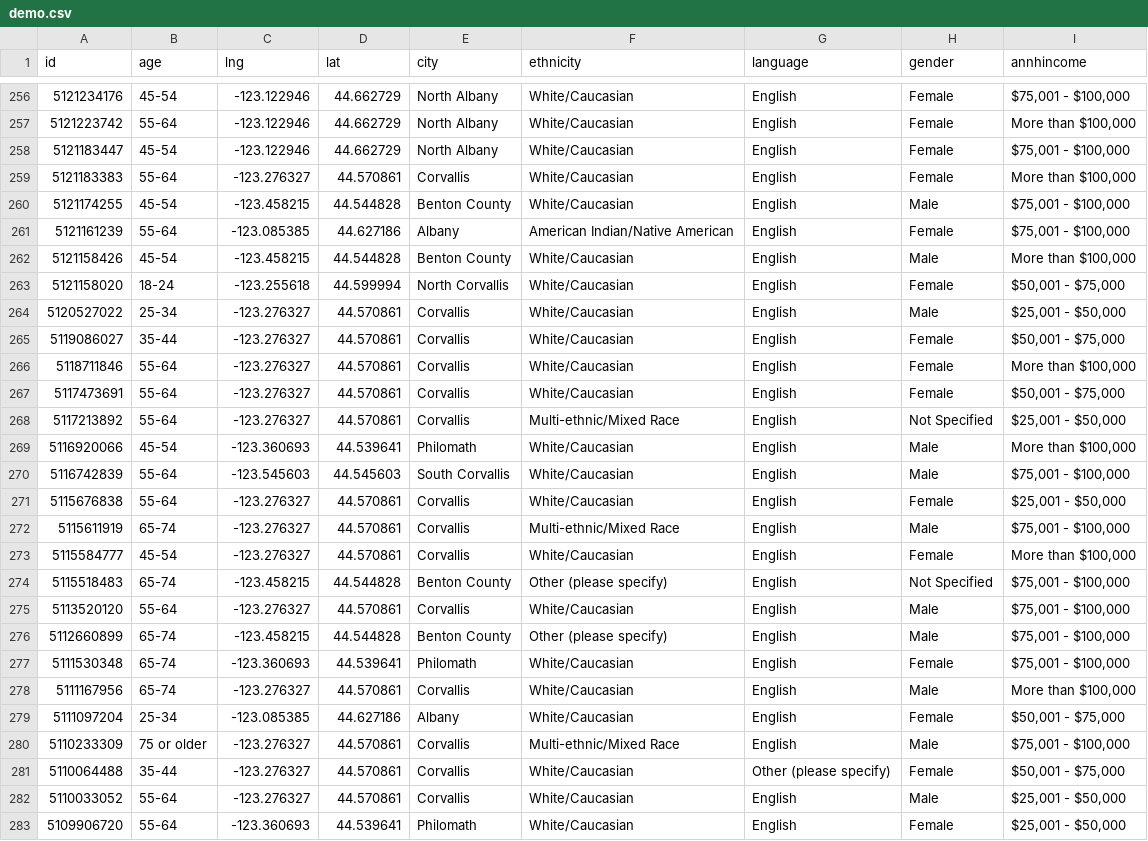
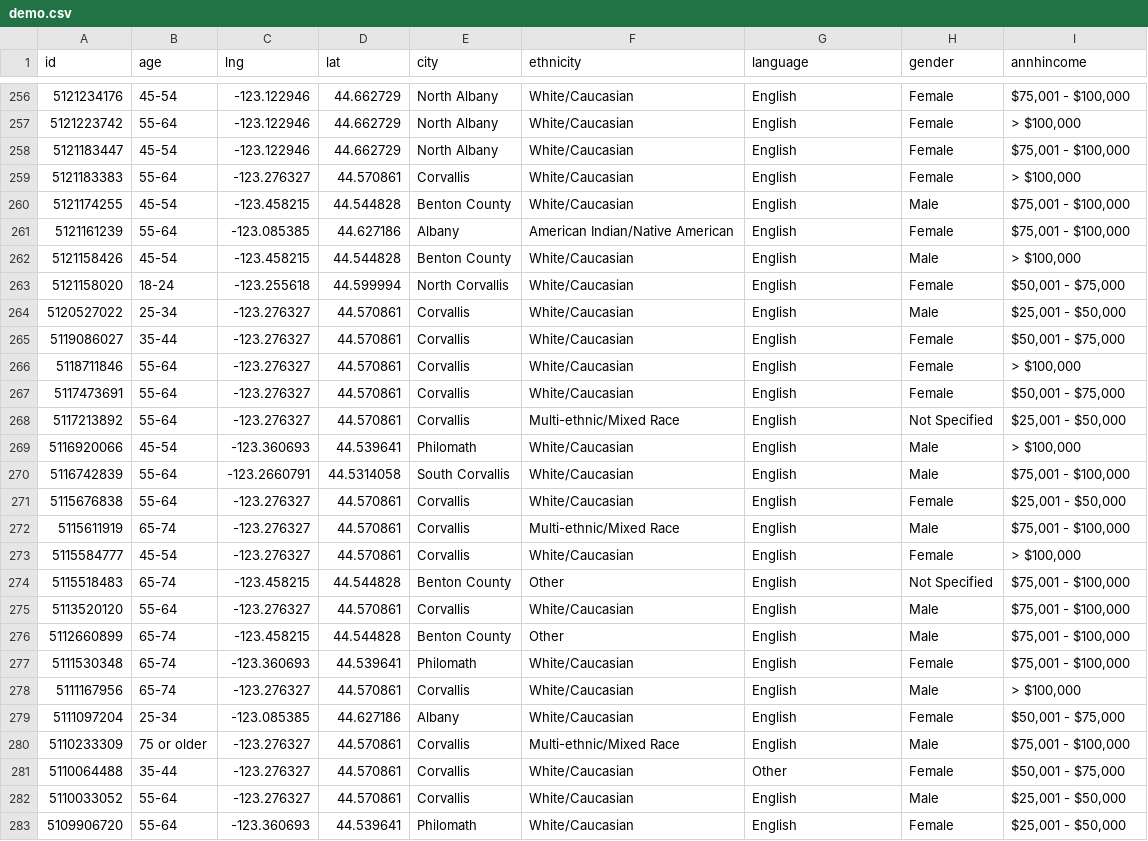
Before and after one commit to ScottWhitson/benton, a CSV file: assets/demo.csv, drawn as a sheet; only a part is shown, gaps mark what is left out; the diff covers the shown part only.

```diff
--- a/assets/demo.csv
+++ b/assets/demo.csv
@@ -256,8 +256,8 @@ id,age,lng,lat,city,ethnicity,language,gender,annhincome
 5121234176,45-54,-123.122946,44.662729,North Albany,White/Caucasian,English,Female,"$75,001 - $100,000"
-5121223742,55-64,-123.122946,44.662729,North Albany,White/Caucasian,English,Female,"More than $100,000"
+5121223742,55-64,-123.122946,44.662729,North Albany,White/Caucasian,English,Female,"> $100,000"
 5121183447,45-54,-123.122946,44.662729,North Albany,White/Caucasian,English,Female,"$75,001 - $100,000"
-5121183383,55-64,-123.276327,44.570861,Corvallis,White/Caucasian,English,Female,"More than $100,000"
+5121183383,55-64,-123.276327,44.570861,Corvallis,White/Caucasian,English,Female,"> $100,000"
 5121174255,45-54,-123.458215,44.544828,Benton County,White/Caucasian,English,Male,"$75,001 - $100,000"
 5121161239,55-64,-123.085385,44.627186,Albany,American Indian/Native American,English,Female,"$75,001 - $100,000"
-5121158426,45-54,-123.458215,44.544828,Benton County,White/Caucasian,English,Male,"More than $100,000"
+5121158426,45-54,-123.458215,44.544828,Benton County,White/Caucasian,English,Male,"> $100,000"
 5121158020,18-24,-123.255618,44.599994,North Corvallis,White/Caucasian,English,Female,"$50,001 - $75,000"
@@ -265,18 +265,18 @@ id,age,lng,lat,city,ethnicity,language,gender,annhincome
 5119086027,35-44,-123.276327,44.570861,Corvallis,White/Caucasian,English,Female,"$50,001 - $75,000"
-5118711846,55-64,-123.276327,44.570861,Corvallis,White/Caucasian,English,Female,"More than $100,000"
+5118711846,55-64,-123.276327,44.570861,Corvallis,White/Caucasian,English,Female,"> $100,000"
 5117473691,55-64,-123.276327,44.570861,Corvallis,White/Caucasian,English,Female,"$50,001 - $75,000"
 5117213892,55-64,-123.276327,44.570861,Corvallis,Multi-ethnic/Mixed Race,English,Not Specified,"$25,001 - $50,000"
-5116920066,45-54,-123.360693,44.539641,Philomath,White/Caucasian,English,Male ,"More than $100,000"
-5116742839,55-64,-123.545603,44.545603,South Corvallis,White/Caucasian,English,Male ,"$75,001 - $100,000"
+5116920066,45-54,-123.360693,44.539641,Philomath,White/Caucasian,English,Male ,"> $100,000"
+5116742839,55-64,-123.2660791,44.5314058,South Corvallis,White/Caucasian,English,Male ,"$75,001 - $100,000"
 5115676838,55-64,-123.276327,44.570861,Corvallis,White/Caucasian,English,Female,"$25,001 - $50,000"
 5115611919,65-74,-123.276327,44.570861,Corvallis,Multi-ethnic/Mixed Race,English,Male,"$75,001 - $100,000"
-5115584777,45-54,-123.276327,44.570861,Corvallis,White/Caucasian,English,Female,"More than $100,000"
-5115518483,65-74,-123.458215,44.544828,Benton County,Other (please specify),English,Not Specified,"$75,001 - $100,000"
+5115584777,45-54,-123.276327,44.570861,Corvallis,White/Caucasian,English,Female,"> $100,000"
+5115518483,65-74,-123.458215,44.544828,Benton County,Other ,English,Not Specified,"$75,001 - $100,000"
 5113520120,55-64,-123.276327,44.570861,Corvallis,White/Caucasian,English,Male,"$75,001 - $100,000"
-5112660899,65-74,-123.458215,44.544828,Benton County,Other (please specify),English,Male,"$75,001 - $100,000"
+5112660899,65-74,-123.458215,44.544828,Benton County,Other ,English,Male,"$75,001 - $100,000"
 5111530348,65-74,-123.360693,44.539641,Philomath,White/Caucasian,English,Female,"$75,001 - $100,000"
-5111167956,65-74,-123.276327,44.570861,Corvallis,White/Caucasian,English,Male,"More than $100,000"
+5111167956,65-74,-123.276327,44.570861,Corvallis,White/Caucasian,English,Male,"> $100,000"
 5111097204,25-34,-123.085385,44.627186,Albany,White/Caucasian,English,Female,"$50,001 - $75,000"
 5110233309,75 or older,-123.276327,44.570861,Corvallis,Multi-ethnic/Mixed Race,English,Male,"$75,001 - $100,000"
-5110064488,35-44,-123.276327,44.570861,Corvallis,White/Caucasian,Other (please specify),Female,"$50,001 - $75,000"
+5110064488,35-44,-123.276327,44.570861,Corvallis,White/Caucasian,Other ,Female,"$50,001 - $75,000"
 5110033052,55-64,-123.276327,44.570861,Corvallis,White/Caucasian,English,Male,"$25,001 - $50,000"
```
Also changed, not shown: 174 edited cells elsewhere in this file, 1 other file.
